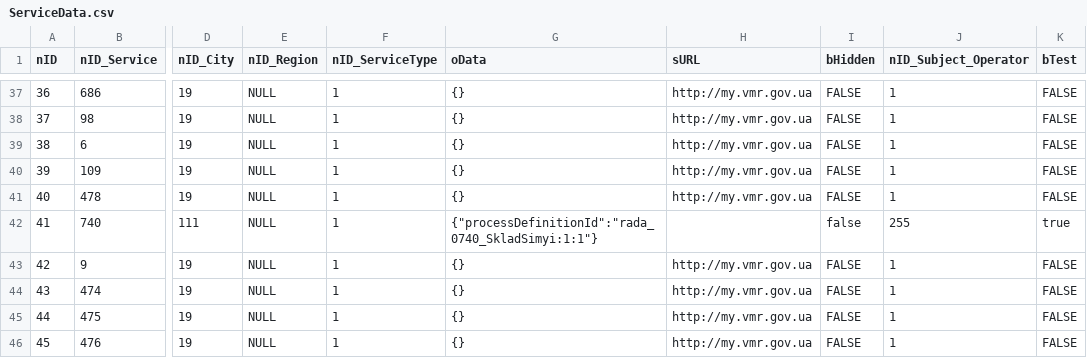
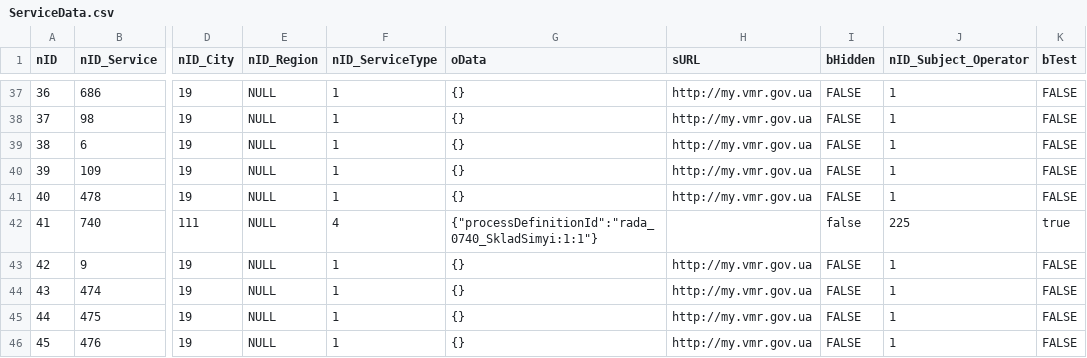
Before and after one commit to iGov-UA/iGov_Data, a CSV file: wf-central/src/main/resources/data/iGov__Test_Delta/ServiceData.csv, drawn as a sheet; only a part is shown, gaps mark what is left out; the diff names each change by its address in the sheet, - before the commit and + after, or states it on an @@ line.

Commit message:
fix2

```diff
--- a/wf-central/src/main/resources/data/iGov__Test_Delta/ServiceData.csv
+++ b/wf-central/src/main/resources/data/iGov__Test_Delta/ServiceData.csv
-F42 (nID_ServiceType): 1
+F42 (nID_ServiceType): 4
-J42 (nID_Subject_Operator): 255
+J42 (nID_Subject_Operator): 225
```
